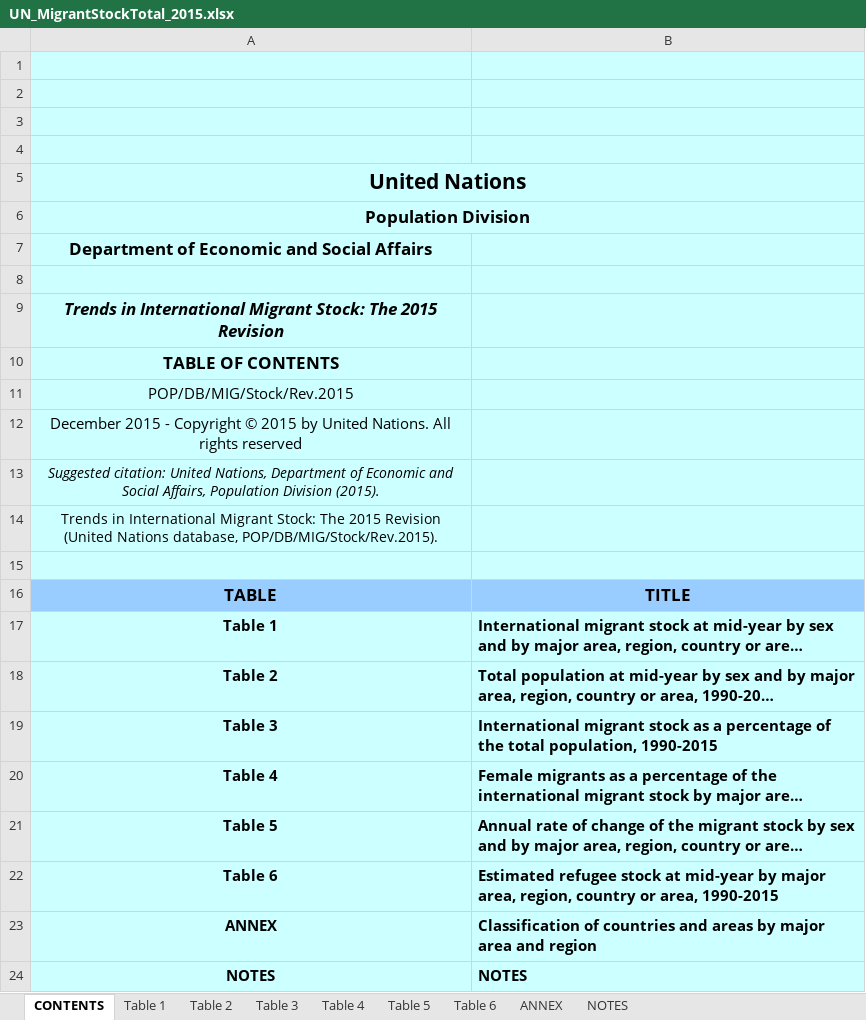
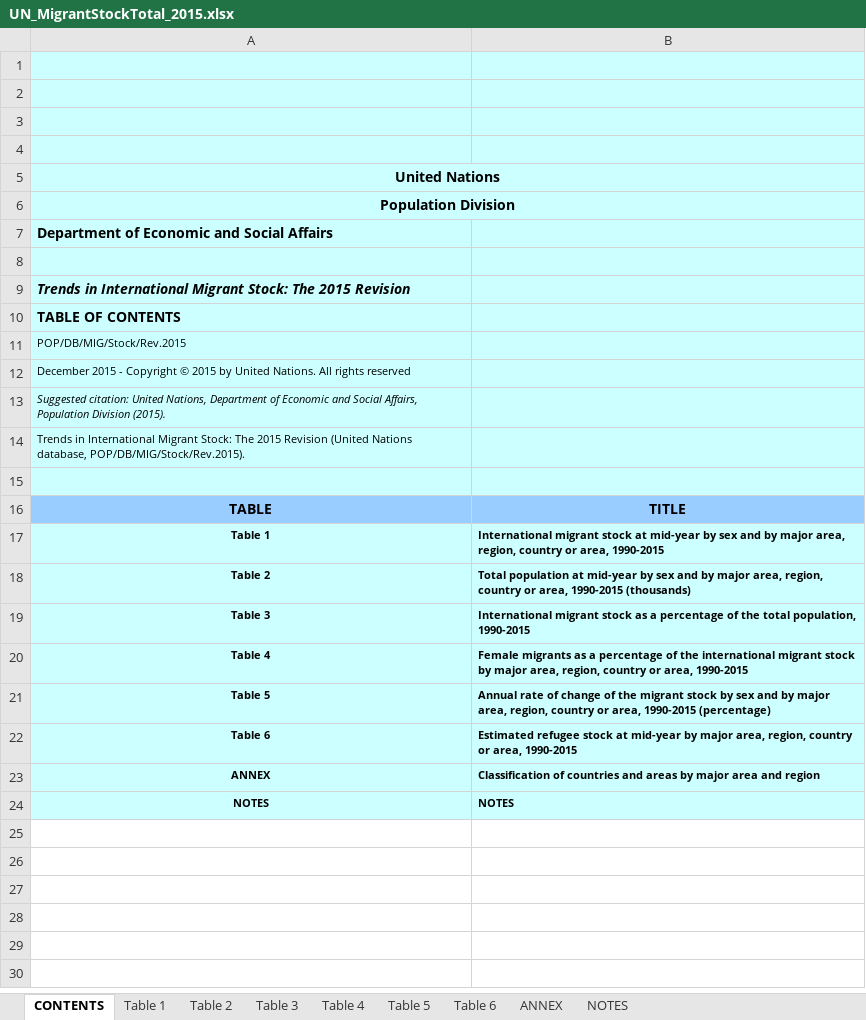
Before and after one commit to zhenwujason/inf1340-ZhenWuJason-Project, an Excel workbook: project data/UN_MigrantStockTotal_2015.xlsx, sheet CONTENTS, drawn as a sheet; long unchanged cells end in …; values as stored, in another font and other column widths than the file's, no borders; charts and pictures not drawn; the diff names each change by its address in the sheet, - before the commit and + after, or states it on an @@ line.

```diff
--- a/project data/UN_MigrantStockTotal_2015.xlsx (sheet CONTENTS)
+++ b/project data/UN_MigrantStockTotal_2015.xlsx (sheet CONTENTS)
@@ A5:A7 text size: smaller @@
-A7 alignment: center
+A7 alignment: left
@@ A9:A14 text size: smaller, alignment: center → left @@
@@ A16:B24 text size: smaller @@
```
Also changed, not shown: sheet Table 1, sheet Table 2, sheet Table 6, sheet Table 3, sheet ANNEX, sheet NOTES, 2 more sheets, charts or pictures, 25 other files.
